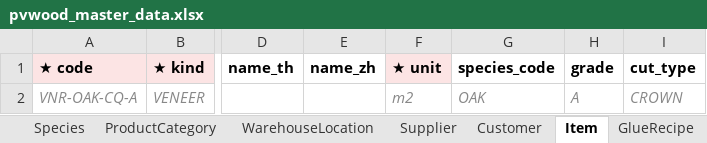
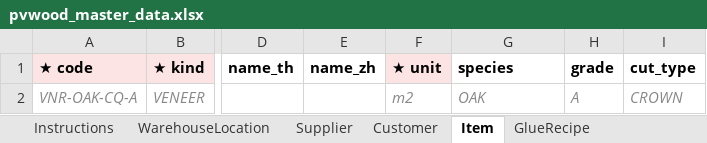
Before and after one commit to natthapatS/pvwood-erp-v3, an Excel workbook: templates/pvwood_master_data.xlsx, sheet Item, drawn as a sheet; only a part is shown, gaps mark what is left out; values as stored, in another font and other column widths than the file's, no borders; the diff names each change by its address in the sheet, - before the commit and + after, or states it on an @@ line.

```diff
--- a/templates/pvwood_master_data.xlsx (sheet Item)
+++ b/templates/pvwood_master_data.xlsx (sheet Item)
-sheet tab: Species
-sheet tab: ProductCategory
-G1: species_code
+G1: species
```
Also changed, not shown: sheet Instructions, sheet Log, templates/pvwood_bom.xlsx, 1 other file.
